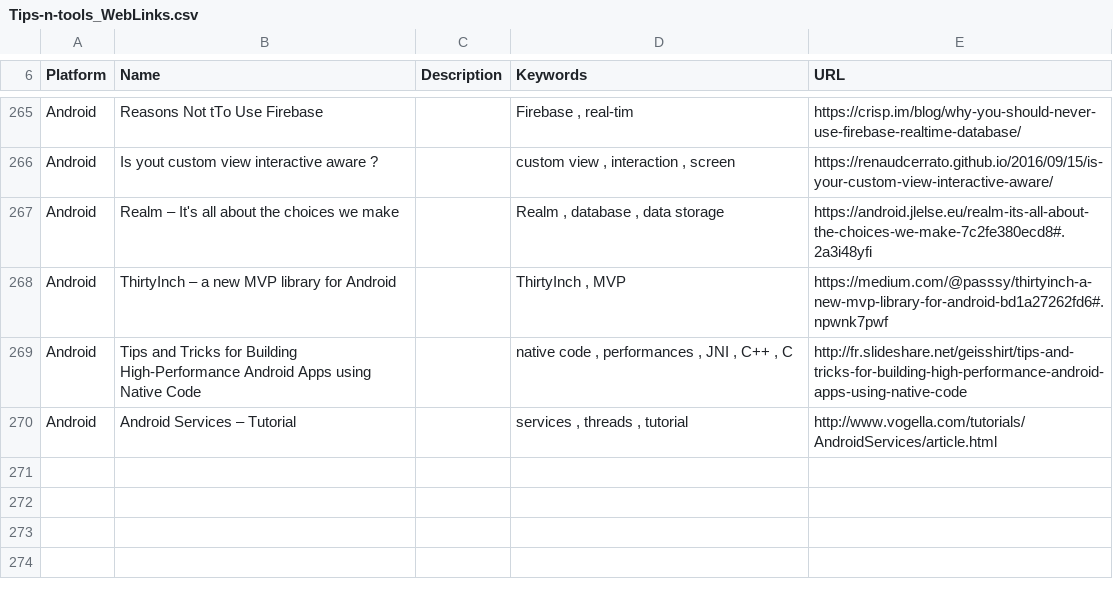
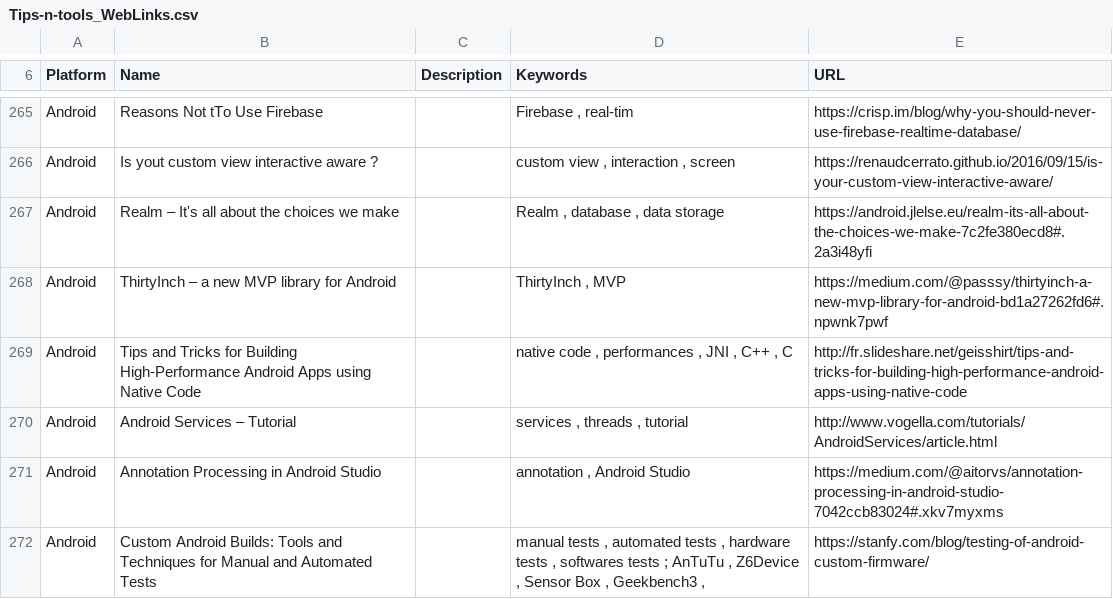
Before and after one commit to vaginessa/Tips-n-tools, a CSV file: webz/Tips-n-tools_WebLinks.csv, drawn as a sheet; only a part is shown, gaps mark what is left out; the diff names each change by its address in the sheet, - before the commit and + after, or states it on an @@ line.

Commit message:
chore: add references to articles about tests and annotations

```diff
--- a/webz/Tips-n-tools_WebLinks.csv
+++ b/webz/Tips-n-tools_WebLinks.csv
+row 271: Android | Annotation Processing in Android Studio |  | annotation , Android Studio | https://medium.com/@aitorvs/annotation-processing-in-android-studio-7042ccb83024#.xkv7myxms
+row 272: Android | Custom Android Builds: Tools and Techniques for Manual and Automated Tests |  | manual tests , automated tests , hardware tests , softwares tests ; AnTuTu , Z6Device , Sensor Box , Geekbench3 , | https://stanfy.com/blog/testing-of-android-custom-firmware/
```
Also changed, not shown: libz/Tips-n-tools_Libraries.csv, 4 other files.
